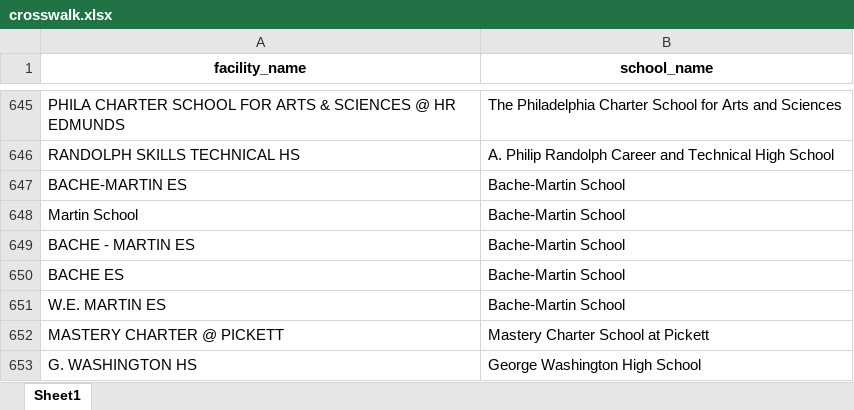
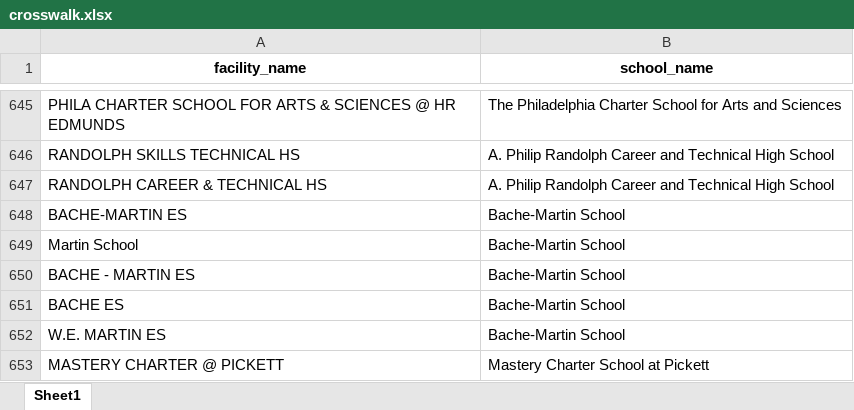
Before and after one commit to PhilaController/asbestos-dashboard-data, an Excel workbook: data/interim/crosswalk.xlsx, sheet Sheet1, drawn as a sheet; only a part is shown, gaps mark what is left out; the shorter side is filled out with more unchanged rows; values as stored, in another font and other column widths than the file's, no borders; the diff names each change by its address in the sheet, - before the commit and + after, or states it on an @@ line.

```diff
--- a/data/interim/crosswalk.xlsx (sheet Sheet1)
+++ b/data/interim/crosswalk.xlsx (sheet Sheet1)
+row 647: RANDOLPH CAREER & TECHNICAL HS | A. Philip Randolph Career and Technical High School
```
Also changed, not shown: data/interim/fuzzy_matches.xlsx, data/interim/missing_geocoded_addresses.xlsx, 4 other files.
